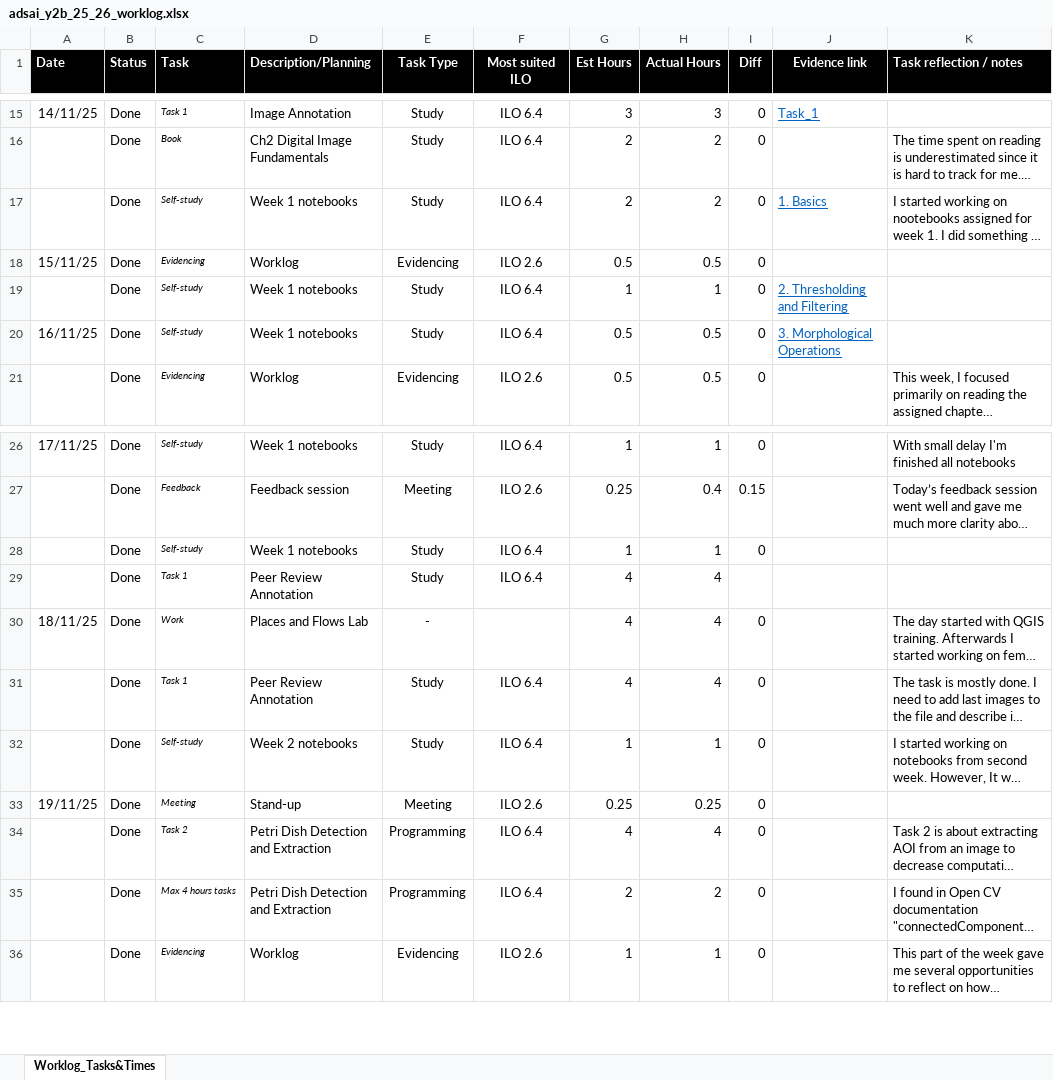
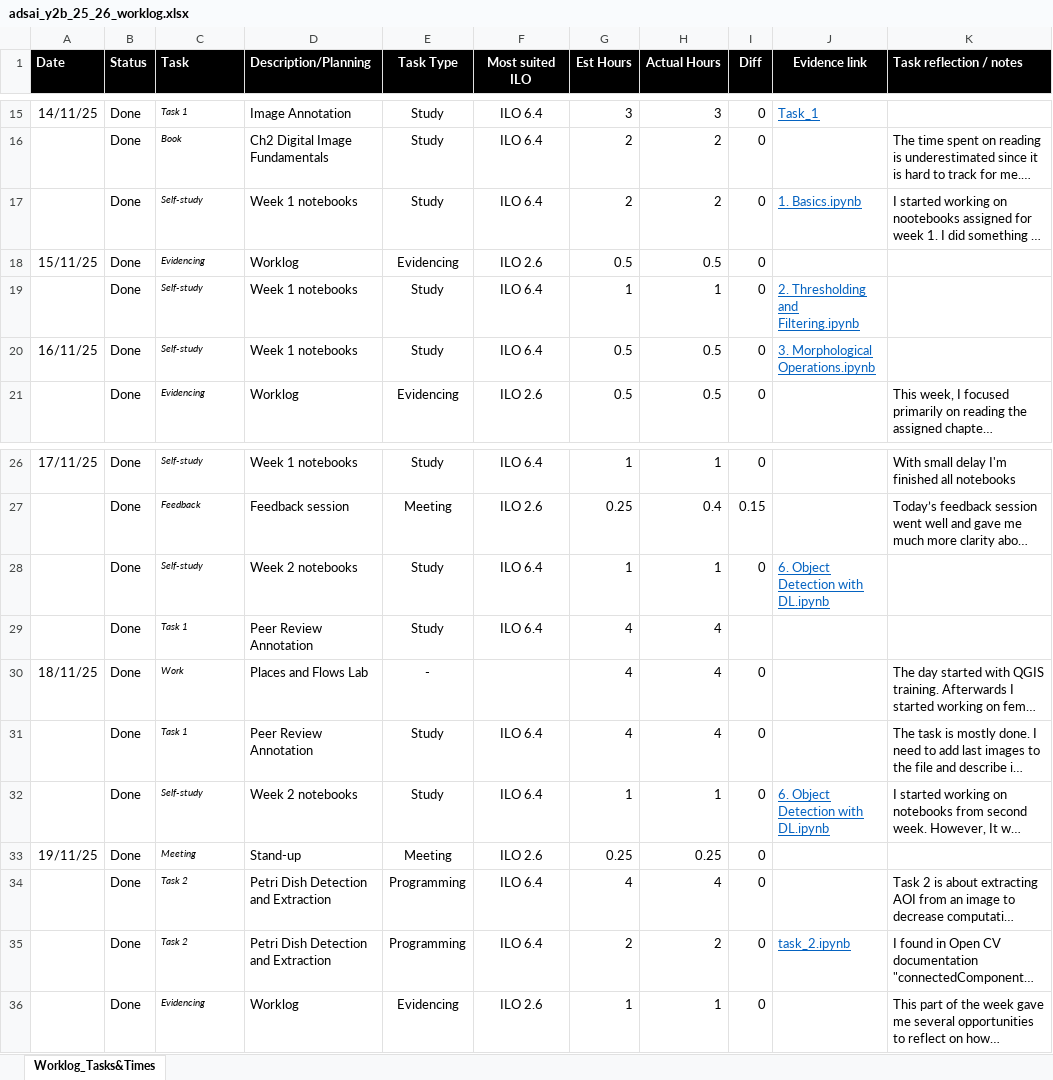
Before and after one commit to MaciejCzerniak243552/ot2-rl-243552-maciej, an Excel workbook: Logs/adsai_y2b_25_26_worklog.xlsx, sheet Worklog_Tasks&Times, drawn as a sheet; only a part is shown, gaps mark what is left out; long unchanged cells end in …; values as stored, in another font and other column widths than the file's, no borders; conditional formats not drawn; the diff names each change by its address in the sheet, - before the commit and + after, or states it on an @@ line.

Commit message:
Worklog

```diff
--- a/Logs/adsai_y2b_25_26_worklog.xlsx (sheet Worklog_Tasks&Times)
+++ b/Logs/adsai_y2b_25_26_worklog.xlsx (sheet Worklog_Tasks&Times)
-J17 (Evidence link): 1. Basics
+J17 (Evidence link): 1. Basics.ipynb
-J19 (Evidence link): 2. Thresholding and Filtering
+J19 (Evidence link): 2. Thresholding and Filtering.ipynb
-J20 (Evidence link): 3. Morphological Operations
+J20 (Evidence link): 3. Morphological Operations.ipynb
-D28 (Description/Planning): Week 1 notebooks
+D28 (Description/Planning): Week 2 notebooks
-J28 (Evidence link): (empty)
+J28 (Evidence link): 6. Object Detection with DL.ipynb
-J32 (Evidence link): (empty)
+J32 (Evidence link): 6. Object Detection with DL.ipynb
-C35 (Task): Max 4 hours tasks
+C35 (Task): Task 2
-J35 (Evidence link): (empty)
+J35 (Evidence link): task_2.ipynb
```
Also changed, not shown: 29 other files.
